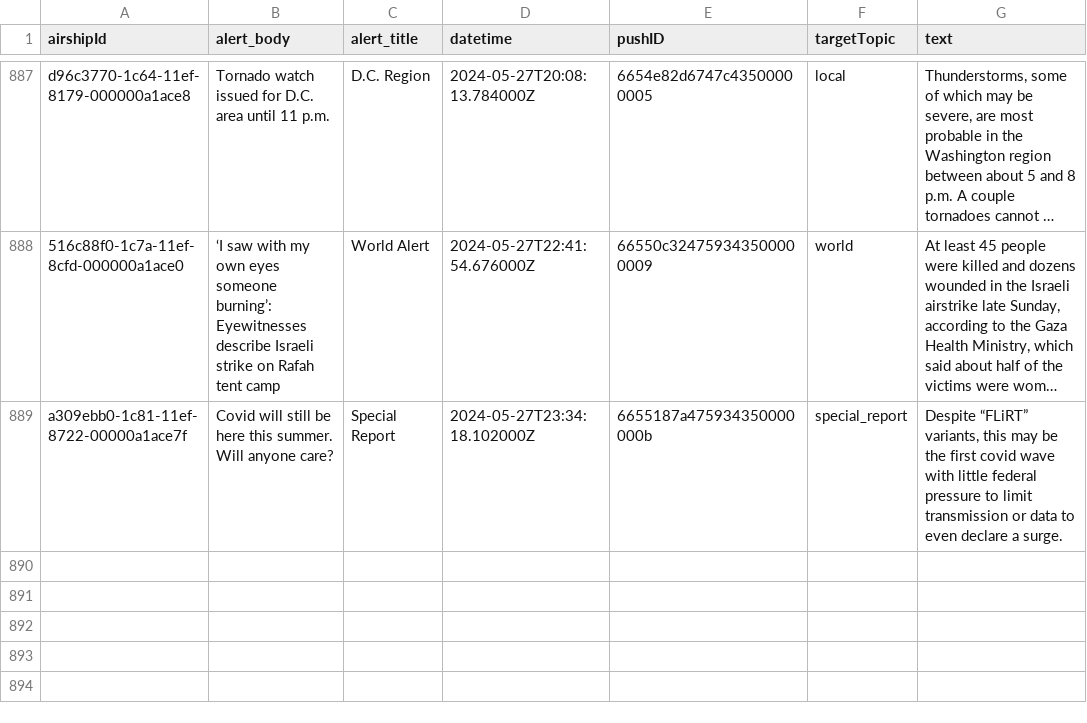
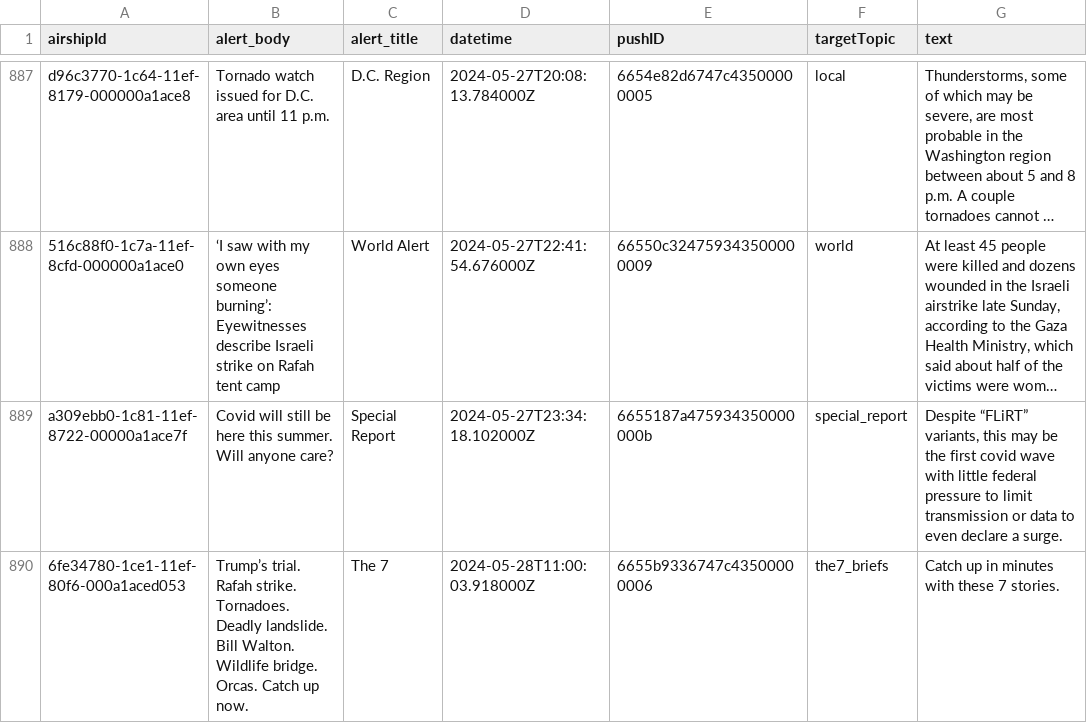
Before and after one commit to dwillis/wapo-alerts, a CSV file: alerts.csv, drawn as a sheet; only a part is shown, gaps mark what is left out; long unchanged cells end in …; the diff names each change by its address in the sheet, - before the commit and + after, or states it on an @@ line.

```diff
--- a/alerts.csv
+++ b/alerts.csv
+row 890: 6fe34780-1ce1-11ef-80f6-000a1aced053 | Trump’s trial. Rafah strike. Tornadoes. Deadly landslide. Bill Walton. Wildlife bridge. Orcas. Catch up now. | The 7 | 2024-05-28T11:00:03.918000Z | 6655b9336747c43500000006 | the7_briefs | Catch up in minutes with these 7 stories.
```
Also changed, not shown: 2 other files.
